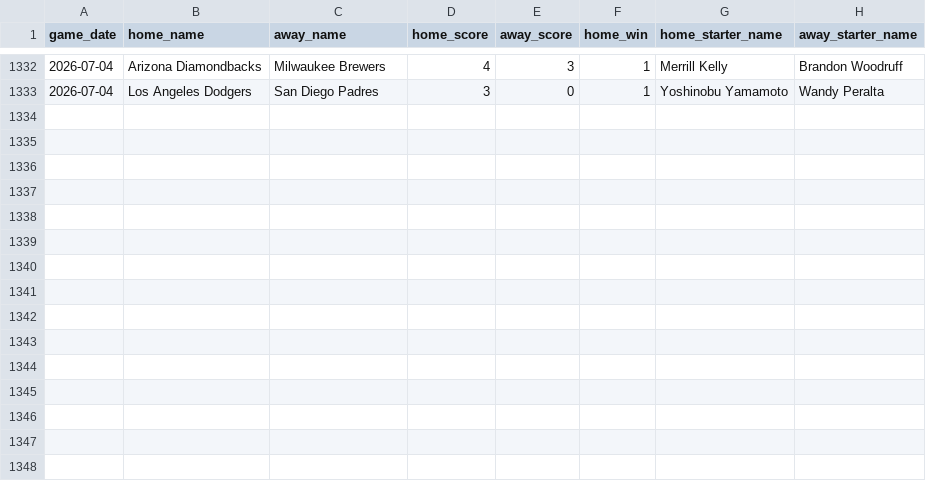
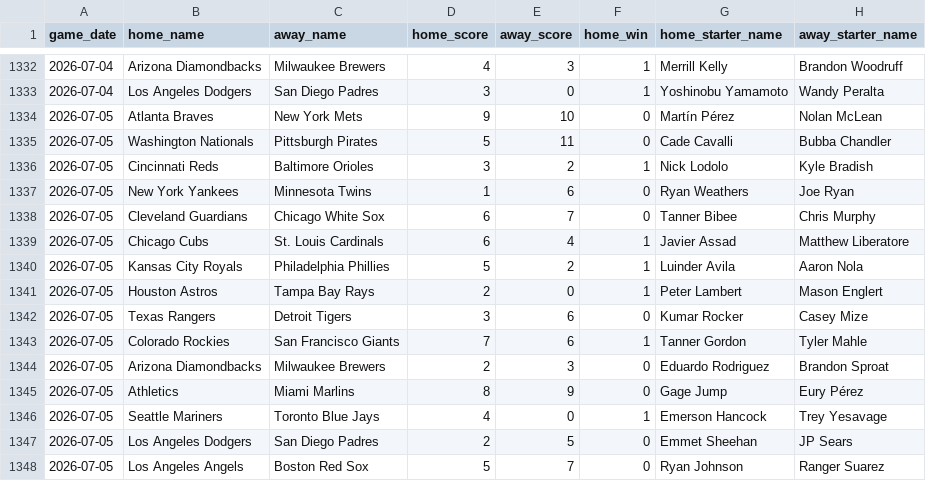
Before and after one commit to jaydengould/mlb-edge-finder, a CSV file: data/raw/historical_2026.csv, drawn as a sheet; only a part is shown, gaps mark what is left out.

```diff
--- a/data/raw/historical_2026.csv
+++ b/data/raw/historical_2026.csv
@@ -1333 +1333,16 @@ game_date,home_name,away_name,home_score,away_score,home_win,home_starter_name,a
 2026-07-04,Los Angeles Dodgers,San Diego Padres,3,0,1,Yoshinobu Yamamoto,Wandy Peralta
+2026-07-05,Atlanta Braves,New York Mets,9,10,0,Martín Pérez,Nolan McLean
+2026-07-05,Washington Nationals,Pittsburgh Pirates,5,11,0,Cade Cavalli,Bubba Chandler
+2026-07-05,Cincinnati Reds,Baltimore Orioles,3,2,1,Nick Lodolo,Kyle Bradish
+2026-07-05,New York Yankees,Minnesota Twins,1,6,0,Ryan Weathers,Joe Ryan
+2026-07-05,Cleveland Guardians,Chicago White Sox,6,7,0,Tanner Bibee,Chris Murphy
+2026-07-05,Chicago Cubs,St. Louis Cardinals,6,4,1,Javier Assad,Matthew Liberatore
+2026-07-05,Kansas City Royals,Philadelphia Phillies,5,2,1,Luinder Avila,Aaron Nola
+2026-07-05,Houston Astros,Tampa Bay Rays,2,0,1,Peter Lambert,Mason Englert
+2026-07-05,Texas Rangers,Detroit Tigers,3,6,0,Kumar Rocker,Casey Mize
+2026-07-05,Colorado Rockies,San Francisco Giants,7,6,1,Tanner Gordon,Tyler Mahle
+2026-07-05,Arizona Diamondbacks,Milwaukee Brewers,2,3,0,Eduardo Rodriguez,Brandon Sproat
+2026-07-05,Athletics,Miami Marlins,8,9,0,Gage Jump,Eury Pérez
+2026-07-05,Seattle Mariners,Toronto Blue Jays,4,0,1,Emerson Hancock,Trey Yesavage
+2026-07-05,Los Angeles Dodgers,San Diego Padres,2,5,0,Emmet Sheehan,JP Sears
+2026-07-05,Los Angeles Angels,Boston Red Sox,5,7,0,Ryan Johnson,Ranger Suarez
```
Also changed, not shown: 2 other files.
